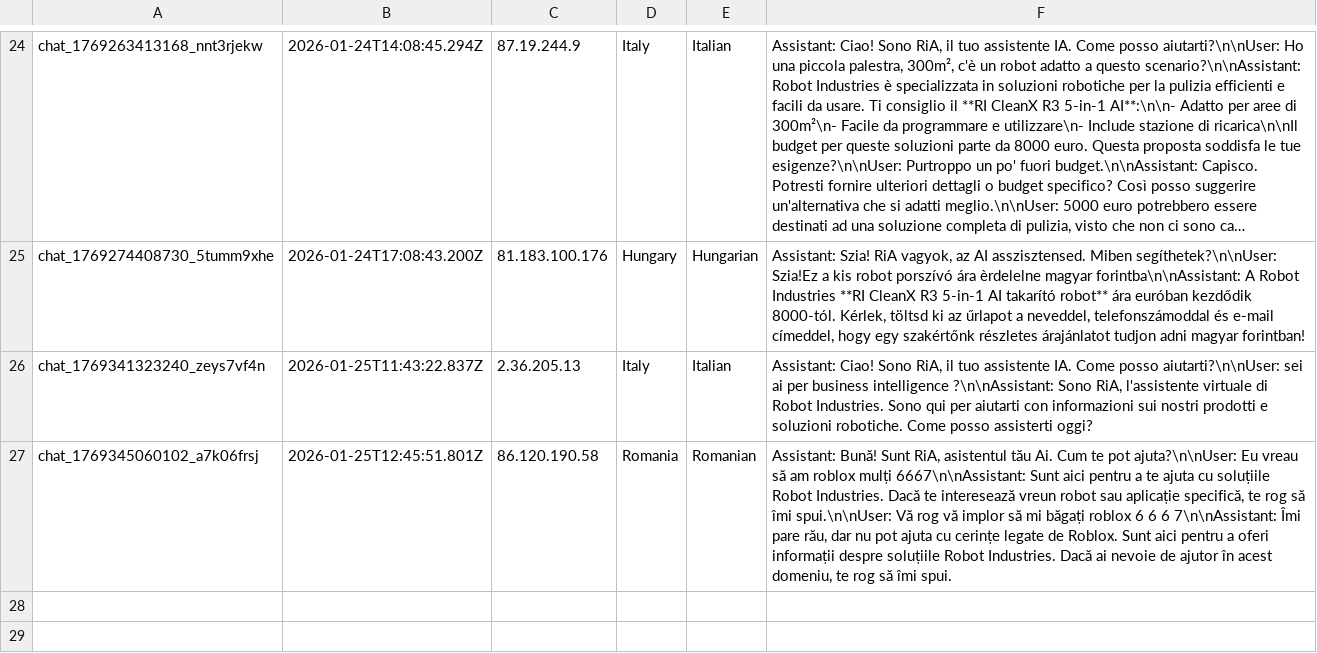
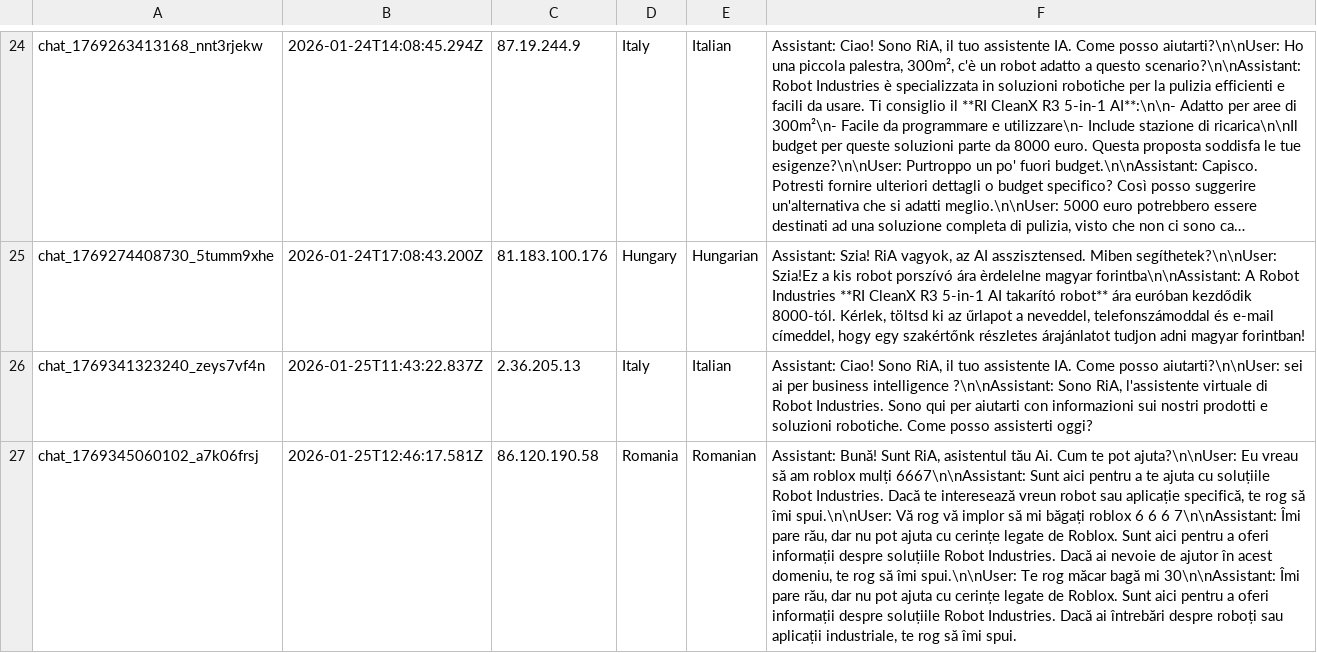
Before and after one commit to RaresC24/chatbot, a CSV file: conversations.csv, drawn as a sheet; only a part is shown, gaps mark what is left out; long unchanged cells end in …; the diff names each change by its address in the sheet, - before the commit and + after, or states it on an @@ line.

Commit message:
Log conversation chat_1769345060102_a7k06frsj

```diff
--- a/conversations.csv
+++ b/conversations.csv
-B27: 2026-01-25T12:45:51.801Z
+B27: 2026-01-25T12:46:17.581Z
-F27: …să îmi spui.
+F27: …să îmi spui.\n\nUser: Te rog măcar bagă mi 30\n\nAssistant: Îmi pare rău, dar nu pot ajuta cu cerințe legate de Roblox. Sunt aici pentru a oferi informații despre soluțiile Robot Industries. Dacă ai întrebări despre roboți sau aplicații industriale, te rog să îmi spui.
```
